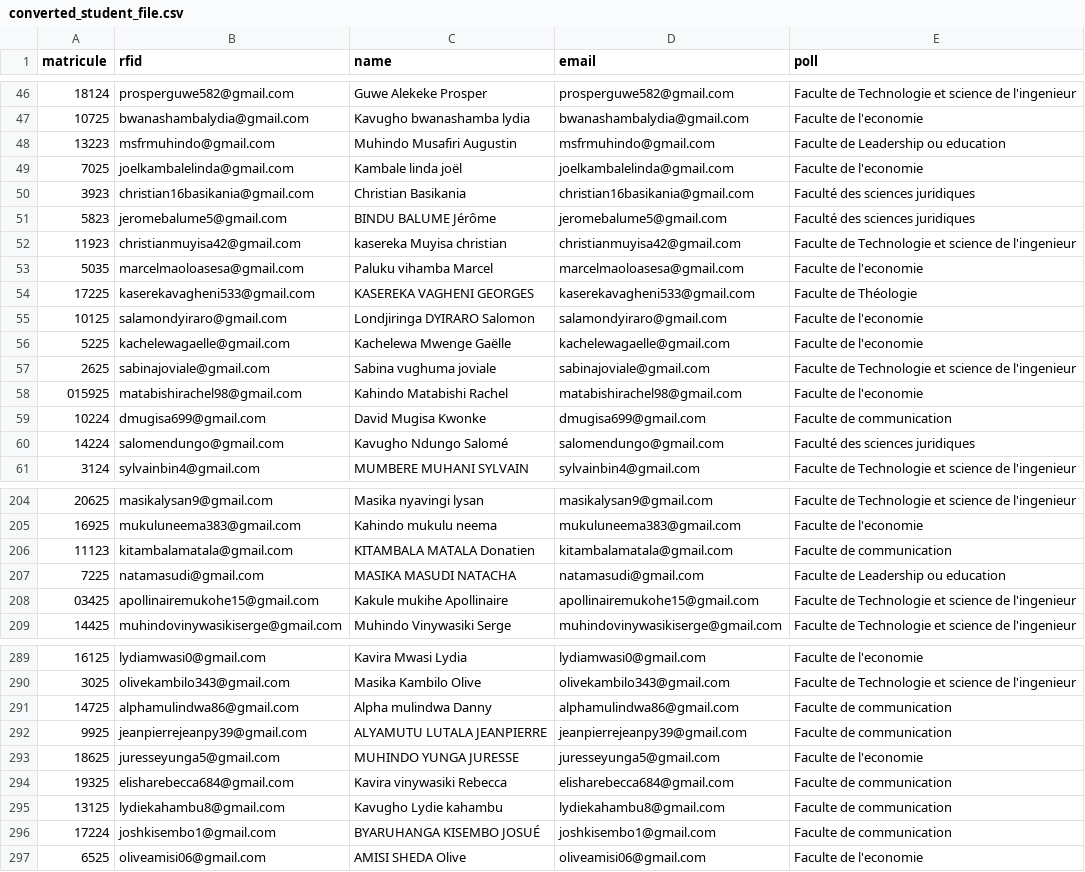
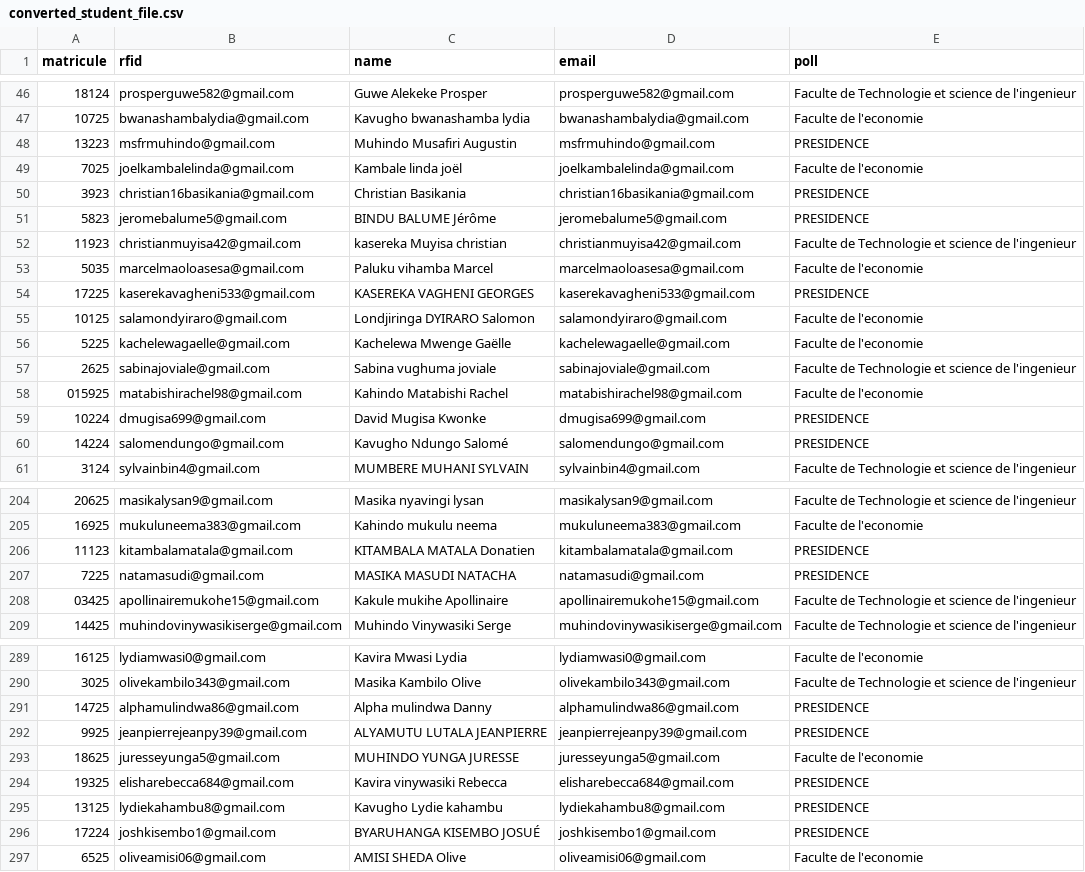
Before and after one commit to Dav3333333/e-voting, a CSV file: converted_student_file.csv, drawn as a sheet; only a part is shown, gaps mark what is left out; the diff covers the shown part only.

```diff
--- a/converted_student_file.csv
+++ b/converted_student_file.csv
@@ -47,9 +47,9 @@ matricule,rfid,name,email,poll
 10725,bwanashambalydia@gmail.com,Kavugho bwanashamba lydia,bwanashambalydia@gmail.com,Faculte de l'economie
-13223,msfrmuhindo@gmail.com,Muhindo Musafiri Augustin,msfrmuhindo@gmail.com,Faculte de Leadership ou education
+13223,msfrmuhindo@gmail.com,Muhindo Musafiri Augustin,msfrmuhindo@gmail.com,PRESIDENCE
 7025,joelkambalelinda@gmail.com,Kambale linda joël,joelkambalelinda@gmail.com,Faculte de l'economie
-3923,christian16basikania@gmail.com,Christian Basikania,christian16basikania@gmail.com,Faculté des sciences juridiques
-5823,jeromebalume5@gmail.com,BINDU BALUME Jérôme,jeromebalume5@gmail.com,Faculté des sciences juridiques
+3923,christian16basikania@gmail.com,Christian Basikania,christian16basikania@gmail.com,PRESIDENCE
+5823,jeromebalume5@gmail.com,BINDU BALUME Jérôme,jeromebalume5@gmail.com,PRESIDENCE
 11923,christianmuyisa42@gmail.com,kasereka Muyisa christian,christianmuyisa42@gmail.com,Faculte de Technologie et science de l'ingenieur
 5035,marcelmaoloasesa@gmail.com,Paluku vihamba Marcel,marcelmaoloasesa@gmail.com,Faculte de l'economie
-17225,kaserekavagheni533@gmail.com,KASEREKA VAGHENI GEORGES,kaserekavagheni533@gmail.com,Faculte de Théologie
+17225,kaserekavagheni533@gmail.com,KASEREKA VAGHENI GEORGES,kaserekavagheni533@gmail.com,PRESIDENCE
 10125,salamondyiraro@gmail.com,Londjiringa DYIRARO Salomon,salamondyiraro@gmail.com,Faculte de l'economie
@@ -58,4 +58,4 @@ matricule,rfid,name,email,poll
 015925,matabishirachel98@gmail.com,Kahindo Matabishi Rachel,matabishirachel98@gmail.com,Faculte de l'economie
-10224,dmugisa699@gmail.com,David Mugisa Kwonke,dmugisa699@gmail.com,Faculte de communication
-14224,salomendungo@gmail.com,Kavugho Ndungo Salomé,salomendungo@gmail.com,Faculté des sciences juridiques
+10224,dmugisa699@gmail.com,David Mugisa Kwonke,dmugisa699@gmail.com,PRESIDENCE
+14224,salomendungo@gmail.com,Kavugho Ndungo Salomé,salomendungo@gmail.com,PRESIDENCE
 3124,sylvainbin4@gmail.com,MUMBERE MUHANI SYLVAIN,sylvainbin4@gmail.com,Faculte de Technologie et science de l'ingenieur
@@ -205,4 +205,4 @@ matricule,rfid,name,email,poll
 16925,mukuluneema383@gmail.com,Kahindo mukulu neema,mukuluneema383@gmail.com,Faculte de l'economie
-11123,kitambalamatala@gmail.com,KITAMBALA MATALA Donatien,kitambalamatala@gmail.com,Faculte de communication
-7225,natamasudi@gmail.com,MASIKA MASUDI NATACHA,natamasudi@gmail.com,Faculte de Leadership ou education
+11123,kitambalamatala@gmail.com,KITAMBALA MATALA Donatien,kitambalamatala@gmail.com,PRESIDENCE
+7225,natamasudi@gmail.com,MASIKA MASUDI NATACHA,natamasudi@gmail.com,PRESIDENCE
 03425,apollinairemukohe15@gmail.com,Kakule mukihe Apollinaire,apollinairemukohe15@gmail.com,Faculte de Technologie et science de l'ingenieur
@@ -290,8 +290,8 @@ matricule,rfid,name,email,poll
 3025,olivekambilo343@gmail.com,Masika Kambilo Olive,olivekambilo343@gmail.com,Faculte de Technologie et science de l'ingenieur
-14725,alphamulindwa86@gmail.com,Alpha mulindwa Danny,alphamulindwa86@gmail.com,Faculte de communication
-9925,jeanpierrejeanpy39@gmail.com,ALYAMUTU LUTALA JEANPIERRE,jeanpierrejeanpy39@gmail.com,Faculte de communication
+14725,alphamulindwa86@gmail.com,Alpha mulindwa Danny,alphamulindwa86@gmail.com,PRESIDENCE
+9925,jeanpierrejeanpy39@gmail.com,ALYAMUTU LUTALA JEANPIERRE,jeanpierrejeanpy39@gmail.com,PRESIDENCE
 18625,juresseyunga5@gmail.com,MUHINDO YUNGA JURESSE,juresseyunga5@gmail.com,Faculte de l'economie
-19325,elisharebecca684@gmail.com,Kavira vinywasiki Rebecca,elisharebecca684@gmail.com,Faculte de communication
-13125,lydiekahambu8@gmail.com,Kavugho Lydie kahambu,lydiekahambu8@gmail.com,Faculte de communication
-17224,joshkisembo1@gmail.com,BYARUHANGA KISEMBO JOSUÉ,joshkisembo1@gmail.com,Faculte de communication
+19325,elisharebecca684@gmail.com,Kavira vinywasiki Rebecca,elisharebecca684@gmail.com,PRESIDENCE
+13125,lydiekahambu8@gmail.com,Kavugho Lydie kahambu,lydiekahambu8@gmail.com,PRESIDENCE
+17224,joshkisembo1@gmail.com,BYARUHANGA KISEMBO JOSUÉ,joshkisembo1@gmail.com,PRESIDENCE
 6525,oliveamisi06@gmail.com,AMISI SHEDA Olive,oliveamisi06@gmail.com,Faculte de l'economie
```
Also changed, not shown: 57 edited cells elsewhere in this file, 10 other files.
